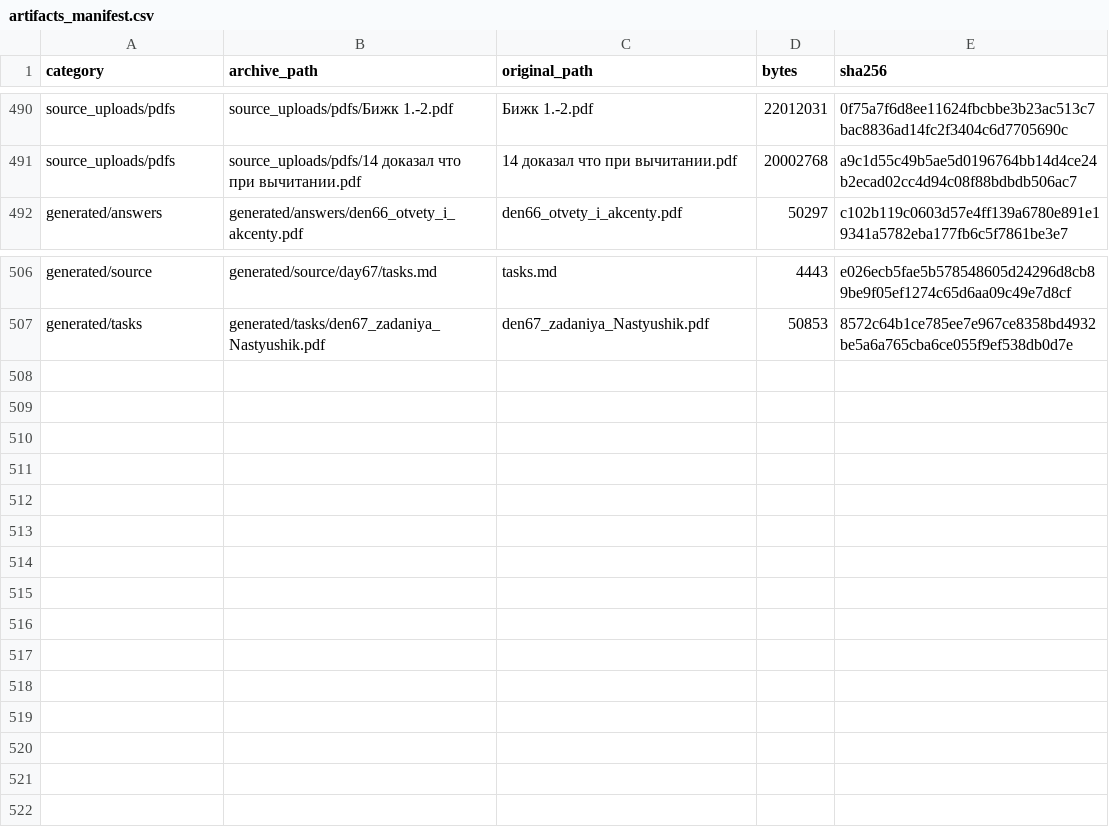
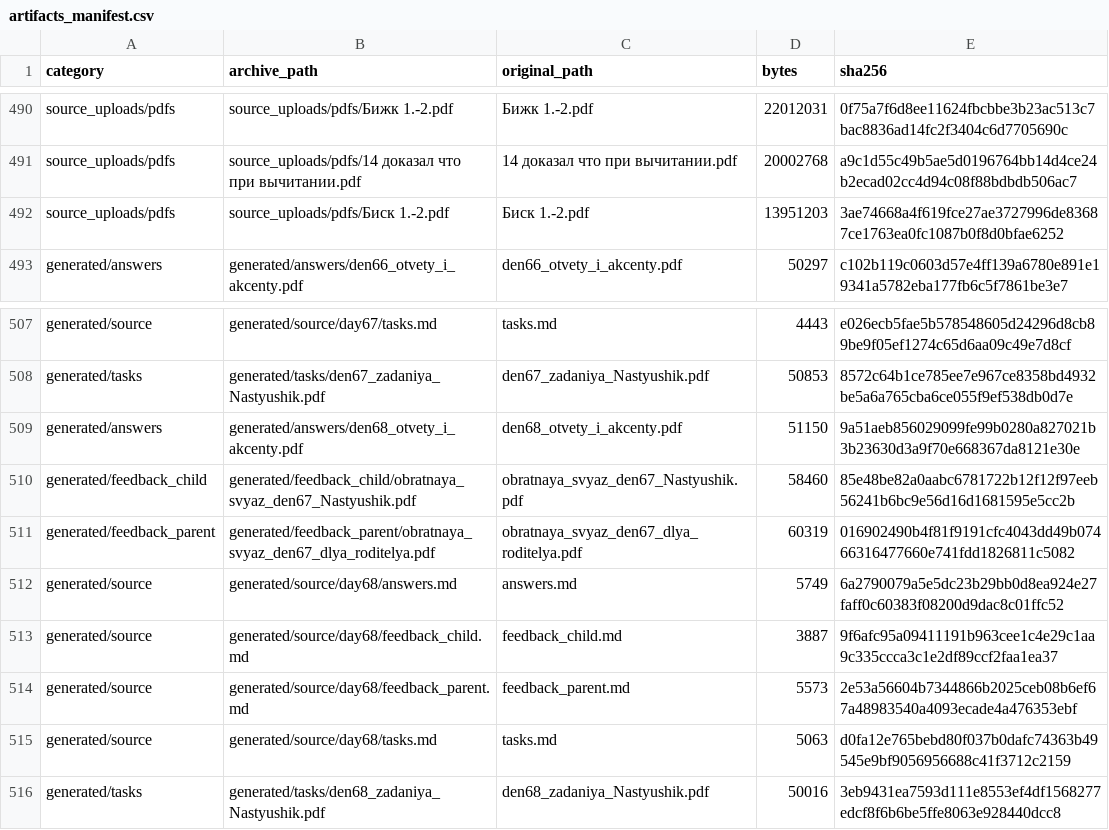
Before and after one commit to aloschilov/nastyushik-math-skill-stack, a CSV file: data/artifacts_manifest.csv, drawn as a sheet; only a part is shown, gaps mark what is left out.

```diff
--- a/data/artifacts_manifest.csv
+++ b/data/artifacts_manifest.csv
@@ -491,2 +491,3 @@ source_uploads/pdfs,source_uploads/pdfs/Бижк 1.-2.pdf,Бижк 1.-2.pdf,2201
 source_uploads/pdfs,source_uploads/pdfs/14 доказал что при вычитании.pdf,14 доказал что при вычитании.pdf,20002768,a9c1d55c49b5ae5d0196764bb14d4ce24b2ecad02cc4d94c08f88bdbdb506ac7
+source_uploads/pdfs,source_uploads/pdfs/Биск 1.-2.pdf,Биск 1.-2.pdf,13951203,3ae74668a4f619fce27ae3727996de83687ce1763ea0fc1087b0f8d0bfae6252
 generated/answers,generated/answers/den66_otvety_i_akcenty.pdf,den66_otvety_i_akcenty.pdf,50297,c102b119c0603d57e4ff139a6780e891e19341a5782eba177fb6c5f7861be3e7
@@ -507 +508,9 @@ generated/source,generated/source/day67/tasks.md,tasks.md,4443,e026ecb5fae5b5785
 generated/tasks,generated/tasks/den67_zadaniya_Nastyushik.pdf,den67_zadaniya_Nastyushik.pdf,50853,8572c64b1ce785ee7e967ce8358bd4932be5a6a765cba6ce055f9ef538db0d7e
+generated/answers,generated/answers/den68_otvety_i_akcenty.pdf,den68_otvety_i_akcenty.pdf,51150,9a51aeb856029099fe99b0280a827021b3b23630d3a9f70e668367da8121e30e
+generated/feedback_child,generated/feedback_child/obratnaya_svyaz_den67_Nastyushik.pdf,obratnaya_svyaz_den67_Nastyushik.pdf,58460,85e48be82a0aabc6781722b12f12f97eeb56241b6bc9e56d16d1681595e5cc2b
+generated/feedback_parent,generated/feedback_parent/obratnaya_svyaz_den67_dlya_roditelya.pdf,obratnaya_svyaz_den67_dlya_roditelya.pdf,60319,016902490b4f81f9191cfc4043dd49b07466316477660e741fdd1826811c5082
+generated/source,generated/source/day68/answers.md,answers.md,5749,6a2790079a5e5dc23b29bb0d8ea924e27faff0c60383f08200d9dac8c01ffc52
+generated/source,generated/source/day68/feedback_child.md,feedback_child.md,3887,9f6afc95a09411191b963cee1c4e29c1aa9c335ccca3c1e2df89ccf2faa1ea37
+generated/source,generated/source/day68/feedback_parent.md,feedback_parent.md,5573,2e53a56604b7344866b2025ceb08b6ef67a48983540a4093ecade4a476353ebf
+generated/source,generated/source/day68/tasks.md,tasks.md,5063,d0fa12e765bebd80f037b0dafc74363b49545e9bf9056956688c41f3712c2159
+generated/tasks,generated/tasks/den68_zadaniya_Nastyushik.pdf,den68_zadaniya_Nastyushik.pdf,50016,3eb9431ea7593d111e8553ef4df1568277edcf8f6b6be5ffe8063e928440dcc8
```
Also changed, not shown: data/capability_matrices/algebra.csv, 13 other files.
